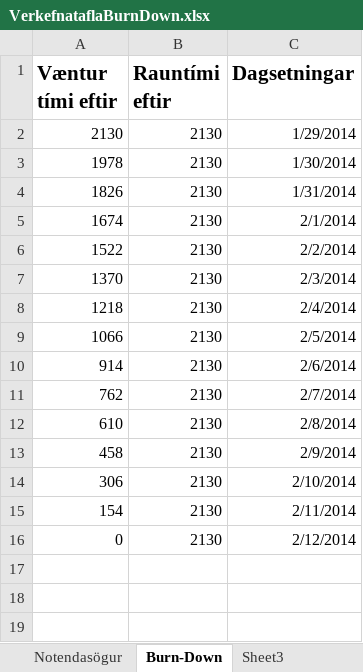
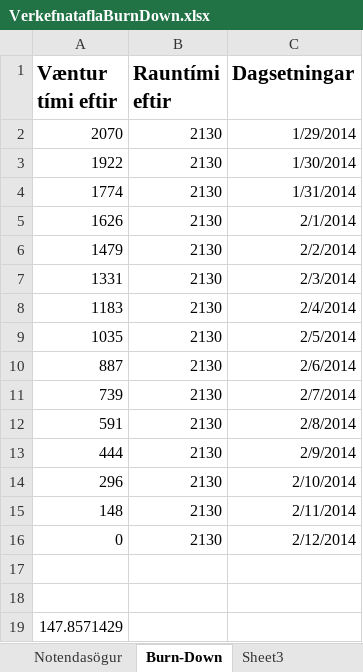
Before and after one commit to ivanbjarni/project-anneal-pony, an Excel workbook: VerkefnataflaBurnDown.xlsx, sheet Burn-Down, drawn as a sheet; values as stored, in another font and other column widths than the file's, no borders; charts and pictures not drawn; the diff names each change by its address in the sheet, - before the commit and + after, or states it on an @@ line.

```diff
--- a/VerkefnataflaBurnDown.xlsx (sheet Burn-Down)
+++ b/VerkefnataflaBurnDown.xlsx (sheet Burn-Down)
-A2 (Væntur tími eftir): 2130
+A2 (Væntur tími eftir): 2070
-A3 (Væntur tími eftir): 1978
+A3 (Væntur tími eftir): 1922
-A4 (Væntur tími eftir): 1826
+A4 (Væntur tími eftir): 1774
-A5 (Væntur tími eftir): 1674
+A5 (Væntur tími eftir): 1626
-A6 (Væntur tími eftir): 1522
+A6 (Væntur tími eftir): 1479
-A7 (Væntur tími eftir): 1370
+A7 (Væntur tími eftir): 1331
-A8 (Væntur tími eftir): 1218
+A8 (Væntur tími eftir): 1183
-A9 (Væntur tími eftir): 1066
+A9 (Væntur tími eftir): 1035
-A10 (Væntur tími eftir): 914
+A10 (Væntur tími eftir): 887
-A11 (Væntur tími eftir): 762
+A11 (Væntur tími eftir): 739
-A12 (Væntur tími eftir): 610
+A12 (Væntur tími eftir): 591
-A13 (Væntur tími eftir): 458
+A13 (Væntur tími eftir): 444
-A14 (Væntur tími eftir): 306
+A14 (Væntur tími eftir): 296
-A15 (Væntur tími eftir): 154
+A15 (Væntur tími eftir): 148
+row 17: (empty)
+row 18: (empty)
+row 19: 147.8571429
```
Also changed, not shown: sheet Notendasögur, charts or pictures, 1 other file.
